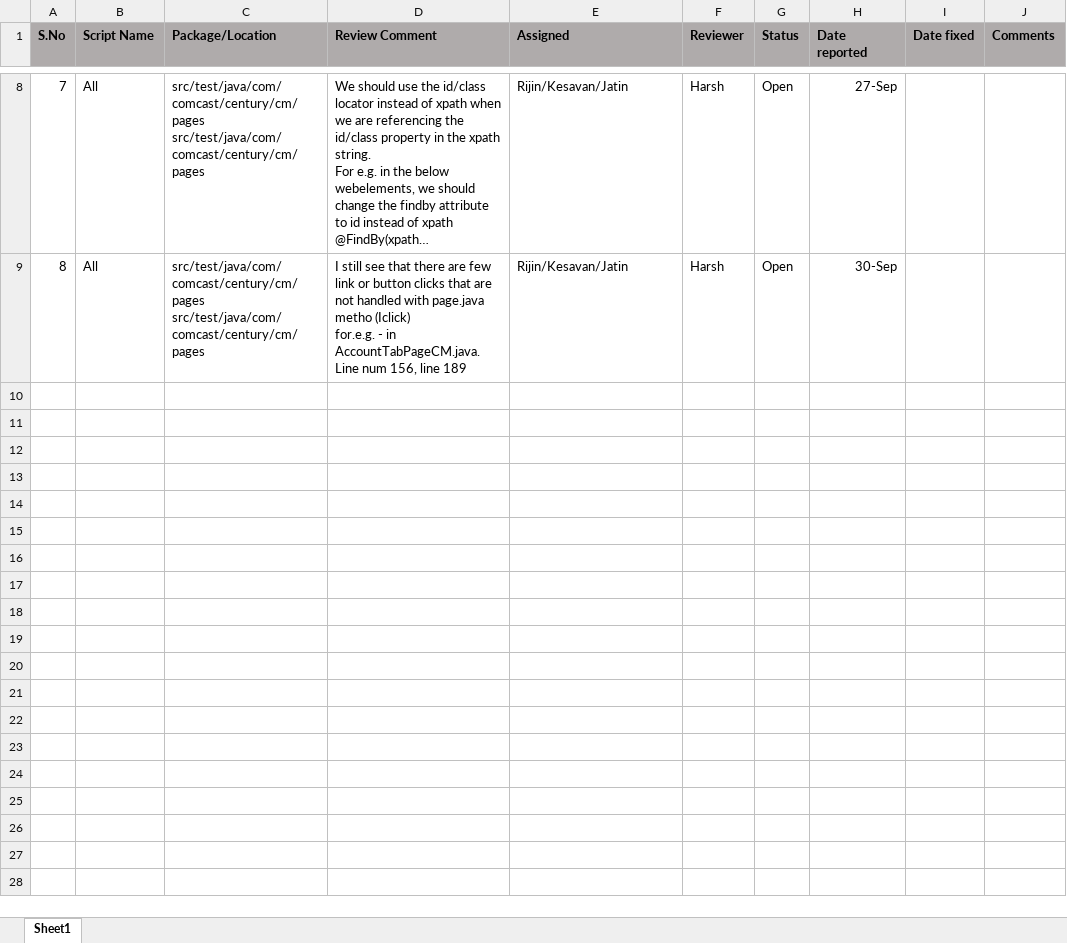
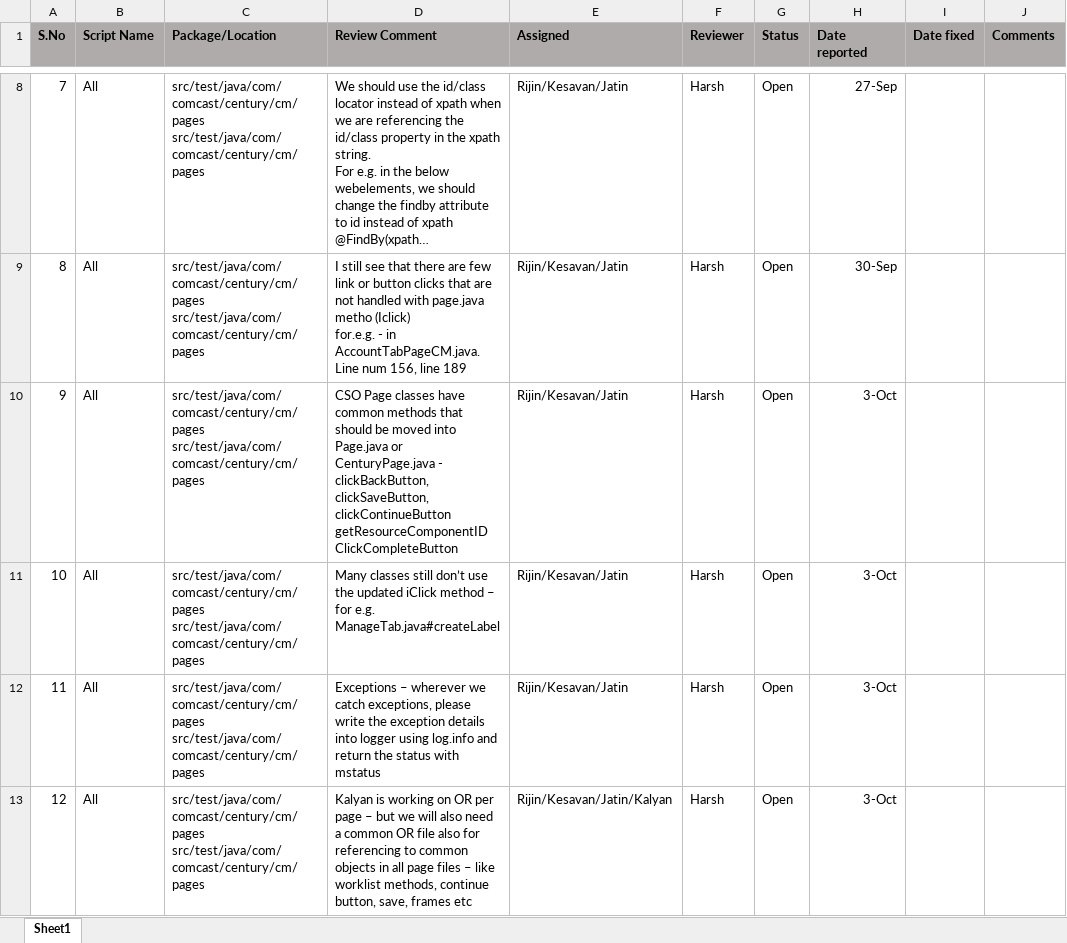
Before and after one commit to skanna001c/TestProject01, an Excel workbook: Documents/ReviewComments.xlsx, sheet Sheet1, drawn as a sheet; only a part is shown, gaps mark what is left out; long unchanged cells end in …; values as stored, in another font and other column widths than the file's, no borders; ↵ is a line break in a cell; the diff names each change by its address in the sheet, - before the commit and + after, or states it on an @@ line.

Commit message:
added few more review comments

```diff
--- a/Documents/ReviewComments.xlsx (sheet Sheet1)
+++ b/Documents/ReviewComments.xlsx (sheet Sheet1)
+row 10: 9 | All | src/test/java/com/comcast/century/cm/pages ↵ src/test/java/com/comcast/century/cm/pages | CSO Page classes have common methods that should be moved into Page.java or CenturyPage.java - ↵ clickBackButton, ↵ clickSaveButton, ↵ clickContinueButton ↵ getResourceComponentID ↵ ClickCompleteButton | Rijin/Kesavan/Jatin | Harsh | Open | 3-Oct
+row 11: 10 | All | src/test/java/com/comcast/century/cm/pages ↵ src/test/java/com/comcast/century/cm/pages | Many classes still don’t use the updated iClick method – for e.g. ManageTab.java#createLabel | Rijin/Kesavan/Jatin | Harsh | Open | 3-Oct
+row 12: 11 | All | src/test/java/com/comcast/century/cm/pages ↵ src/test/java/com/comcast/century/cm/pages | Exceptions – wherever we catch exceptions, please write the exception details into logger using log.info and return the status with mstatus | Rijin/Kesavan/Jatin | Harsh | Open | 3-Oct
+row 13: 12 | All | src/test/java/com/comcast/century/cm/pages ↵ src/test/java/com/comcast/century/cm/pages | Kalyan is working on OR per page – but we will also need a common OR file also for referencing to common objects in all page files – like worklist methods, continue button, save, frames etc | Rijin/Kesavan/Jatin/Kalyan | Harsh | Open | 3-Oct
```
Also changed, not shown: Documents/FrameworkSuggestions.xlsx.
